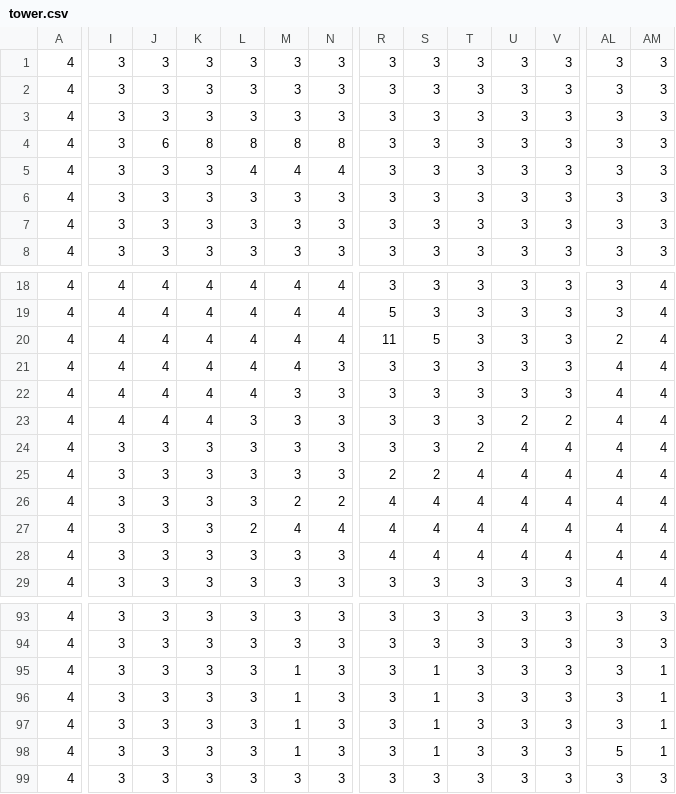
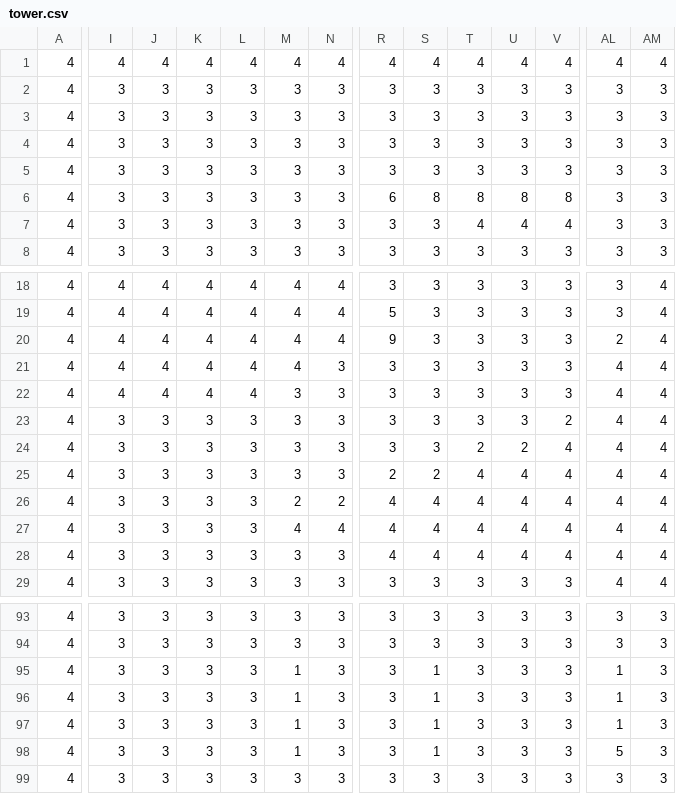
Before and after one commit to Chocolancer/game-changer, a CSV file: dagame/tilemaps/tower.csv, drawn as a sheet; only a part is shown, gaps mark what is left out; removed rows and columns are numbered as before the commit, all else as after; rows hold the shown columns only; the diff covers the shown part only; the diff names each change by its address in the sheet, - before the commit and + after, or states it on an @@ line.

Commit message:
Improvements to tower stage. Increased camera bounds.

```diff
--- a/dagame/tilemaps/tower.csv
+++ b/dagame/tilemaps/tower.csv
+row 1: 4 | 4 | 4 | 4 | 4 | 4 | 4 | 4 | 4 | 4 | 4 | 4 | 4 | 4
-row 4: 4 | 3 | 6 | 8 | 8 | 8 | 8 | 3 | 3 | 3 | 3 | 3 | 3 | 3
-L5: 4
+L5: 3
-M5: 4
+M5: 3
-N5: 4
+N5: 3
-R6: 3
+R6: 6
-S6: 3
+S6: 8
-T6: 3
+T6: 8
-U6: 3
+U6: 8
-V6: 3
+V6: 8
-T7: 3
+T7: 4
-U7: 3
+U7: 4
-V7: 3
+V7: 4
-R20: 11
+R20: 9
-S20: 5
+S20: 3
-I23: 4
+I23: 3
-J23: 4
+J23: 3
-K23: 4
+K23: 3
-U23: 2
+U23: 3
-U24: 4
+U24: 2
-L27: 2
+L27: 3
-AL95:AL97: 3
+AL95:AL97: 1
-AM95:AM98: 1
+AM95:AM98: 3
```
Also changed, not shown: 1 edited cell elsewhere in this file, 7 other files.
